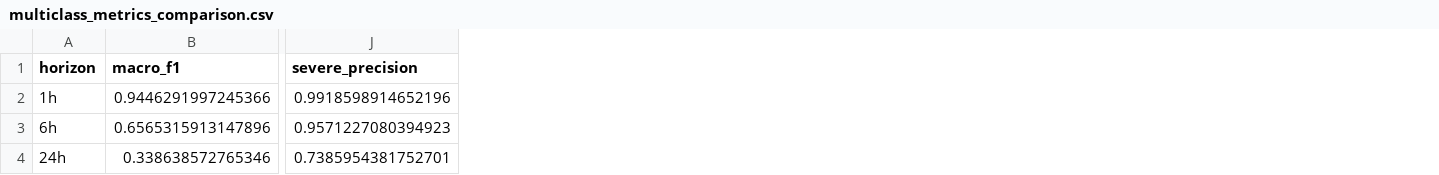
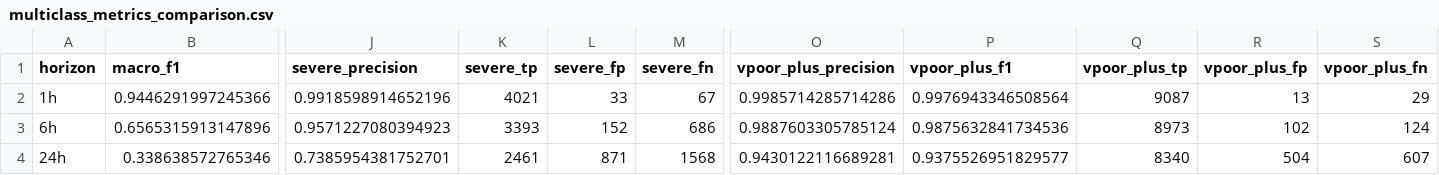
Before and after one commit to siddhu-exe/Air-Quality-Risk-Forecasting, a CSV file: reports/classification/metrics/multiclass_metrics_comparison.csv, drawn as a sheet; only a part is shown, gaps mark what is left out; the diff names each change by its address in the sheet, - before the commit and + after, or states it on an @@ line.

Commit message:
fix(classification): baseline and correct the episode/lead-time metric
phase_7_classification.py gains episode_detection_report() with explicit issue_time/target_time, a correct hit rule, model + persistence, and 0h primary with 12h tolerance; analyze_horizon() now emits Severe/VP+ TP/FP/FN and VP+ precision/F1.

Regenerate grap_episode_lead_times.csv (520 rows) and multiclass_metrics_comparison.csv; add tests/test_episodes.py.

Results: 24h model 69.8% hit / 7.35h lead vs persistence 65.1% / 5.01h; at 6h persistence wins hit rate.

Fixes D5/D6.

```diff
--- a/reports/classification/metrics/multiclass_metrics_comparison.csv
+++ b/reports/classification/metrics/multiclass_metrics_comparison.csv
+column K (severe_tp), rows 2-4: 4021 | 3393 | 2461
+column L (severe_fp), rows 2-4: 33 | 152 | 871
+column M (severe_fn), rows 2-4: 67 | 686 | 1568
+column O (vpoor_plus_precision), rows 2-4: 0.9985714285714286 | 0.9887603305785124 | 0.9430122116689281
+column P (vpoor_plus_f1), rows 2-4: 0.9976943346508564 | 0.9875632841734536 | 0.9375526951829577
+column Q (vpoor_plus_tp), rows 2-4: 9087 | 8973 | 8340
+column R (vpoor_plus_fp), rows 2-4: 13 | 102 | 504
+column S (vpoor_plus_fn), rows 2-4: 29 | 124 | 607
```
Also changed, not shown: 3 other files.
